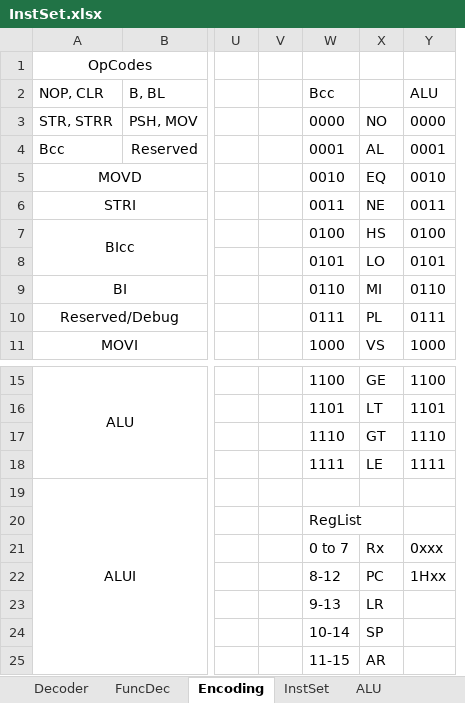
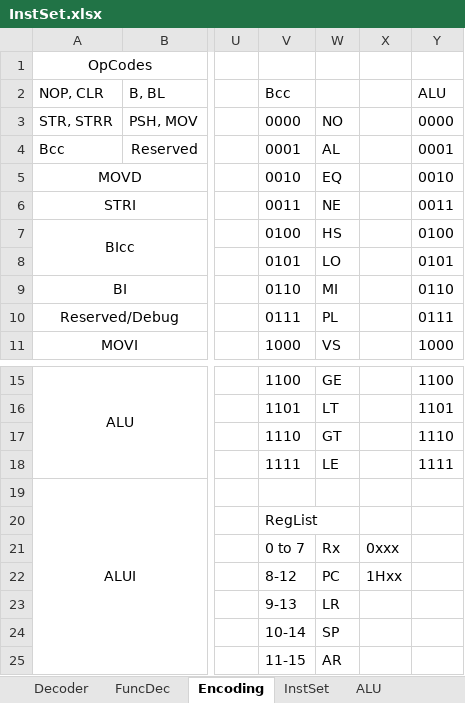
Before and after one commit to CemBelentepe/MyCPU, an Excel workbook: Instruction Set/InstSet.xlsx, sheet Encoding, drawn as a sheet; only a part is shown, gaps mark what is left out; values as stored, in another font and other column widths than the file's, no borders; removed rows and columns are numbered as before the commit, all else as after; the diff names each change by its address in the sheet, - before the commit and + after, or states it on an @@ line.

```diff
--- a/Instruction Set/InstSet.xlsx (sheet Encoding)
+++ b/Instruction Set/InstSet.xlsx (sheet Encoding)
-column V, empty
+column X, rows 21-22: 0xxx | 1Hxx
-Y21: 0xxx
+Y21: (empty)
-Y22: 1Hxx
+Y22: (empty)
```
Also changed, not shown: 8 other files.
